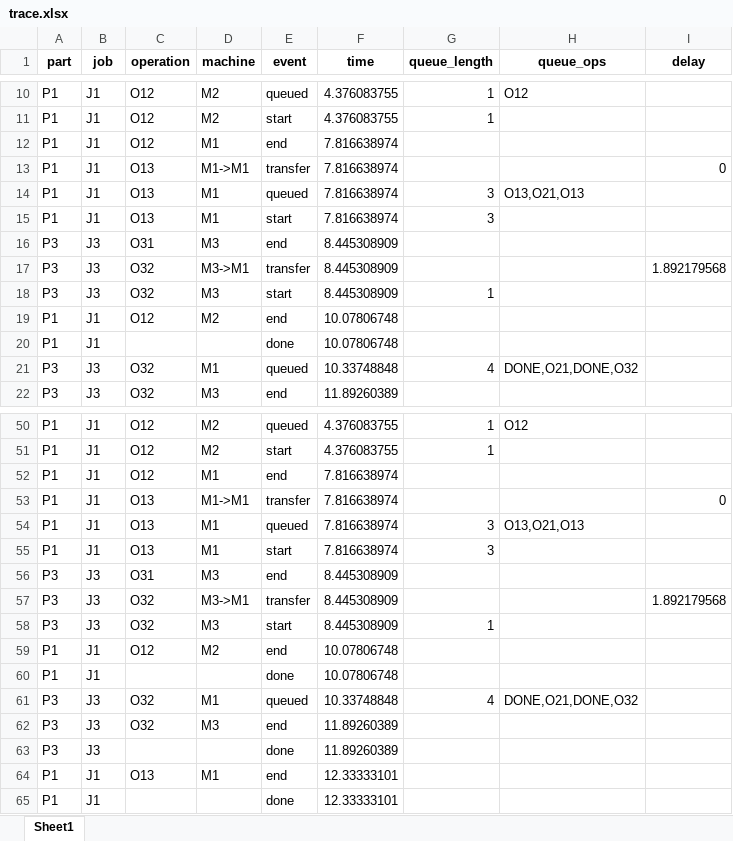
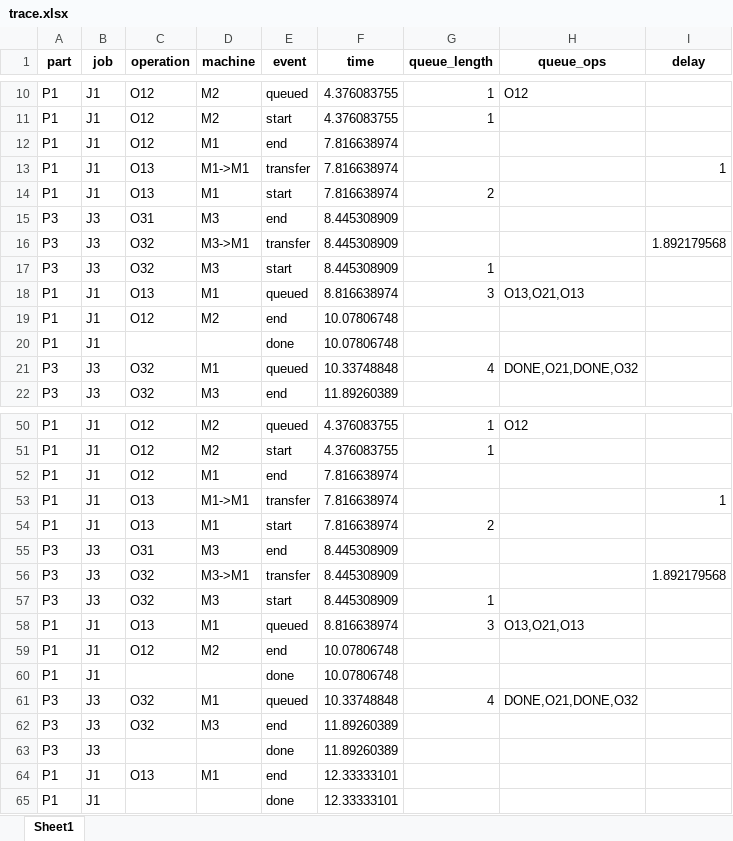
Before and after one commit to Ykmykmkkk/AASX, an Excel workbook: results/trace.xlsx, sheet Sheet1, drawn as a sheet; only a part is shown, gaps mark what is left out; values as stored, in another font and other column widths than the file's, no borders; removed rows and columns are numbered as before the commit, all else as after; the diff names each change by its address in the sheet, - before the commit and + after, or states it on an @@ line.

```diff
--- a/results/trace.xlsx (sheet Sheet1)
+++ b/results/trace.xlsx (sheet Sheet1)
-I13 (delay): 0
+I13 (delay): 1
-row 14: P1 | J1 | O13 | M1 | queued | 7.816638974 | 3 | O13,O21,O13
-G14 (queue_length): 3
+G14 (queue_length): 2
+row 18: P1 | J1 | O13 | M1 | queued | 8.816638974 | 3 | O13,O21,O13
-I53 (delay): 0
+I53 (delay): 1
-row 54: P1 | J1 | O13 | M1 | queued | 7.816638974 | 3 | O13,O21,O13
-G54 (queue_length): 3
+G54 (queue_length): 2
+row 58: P1 | J1 | O13 | M1 | queued | 8.816638974 | 3 | O13,O21,O13
```
Also changed, not shown: results/agv_logs_M1.xlsx, results/agv_logs_M3.xlsx, 7 other files.
